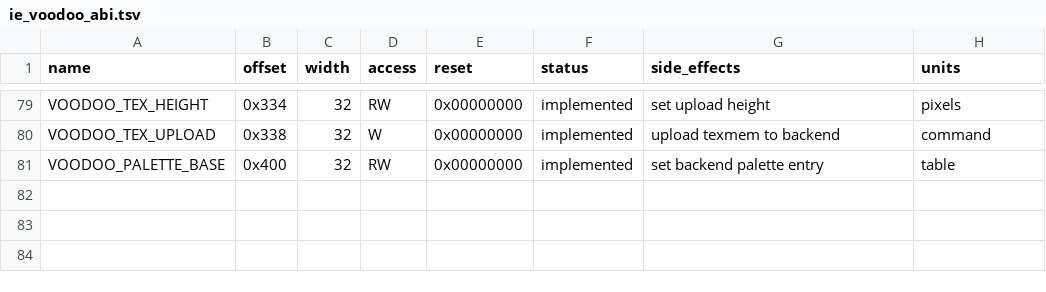
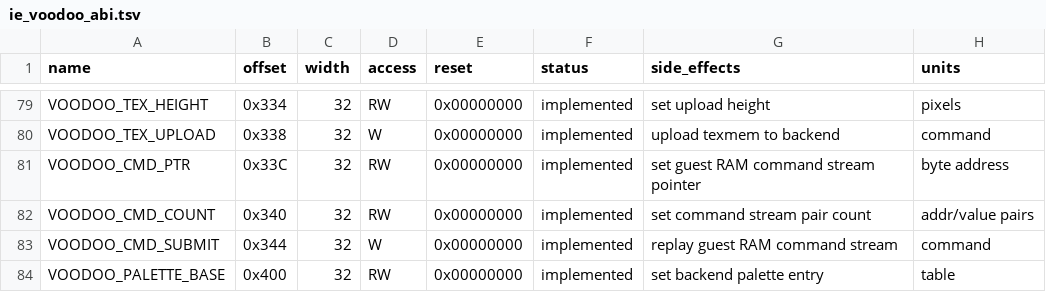
Before and after one commit to IntuitionAmiga/IntuitionEngine, a TSV file: sdk/docs/ie_voodoo_abi.tsv, drawn as a sheet; only a part is shown, gaps mark what is left out.

Commit message:
Add Voodoo command stream submission

```diff
--- a/sdk/docs/ie_voodoo_abi.tsv
+++ b/sdk/docs/ie_voodoo_abi.tsv
@@ -80,2 +80,5 @@ VOODOO_TEX_HEIGHT	0x334	32	RW	0x00000000	implemented	set upload height	pixels
 VOODOO_TEX_UPLOAD	0x338	32	W	0x00000000	implemented	upload texmem to backend	command
+VOODOO_CMD_PTR	0x33C	32	RW	0x00000000	implemented	set guest RAM command stream pointer	byte address
+VOODOO_CMD_COUNT	0x340	32	RW	0x00000000	implemented	set command stream pair count	addr/value pairs
+VOODOO_CMD_SUBMIT	0x344	32	W	0x00000000	implemented	replay guest RAM command stream	command
 VOODOO_PALETTE_BASE	0x400	32	RW	0x00000000	implemented	set backend palette entry	table
```
Also changed, not shown: 9 other files.
